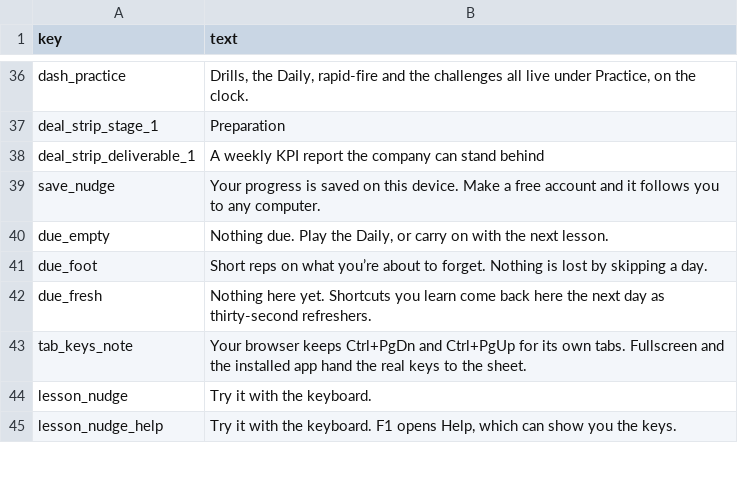
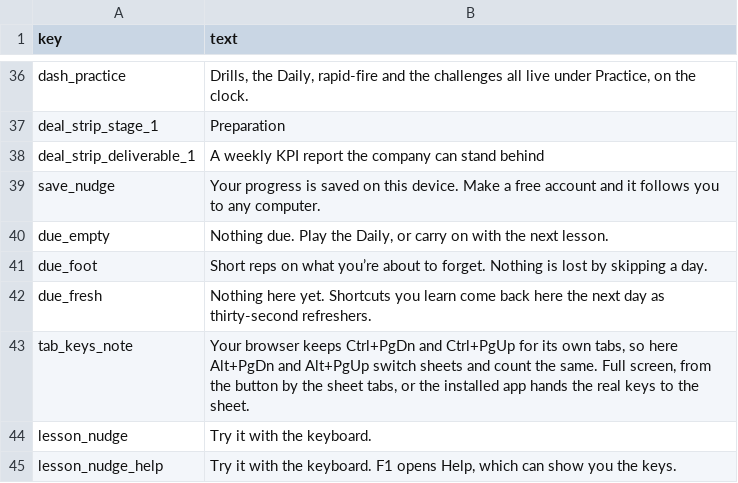
Before and after one commit to rathunter69/Hotkey.gg, a CSV file: app2/content/copy/site.csv, drawn as a sheet; only a part is shown, gaps mark what is left out; the diff covers the shown part only.

```diff
--- a/app2/content/copy/site.csv
+++ b/app2/content/copy/site.csv
@@ -42,3 +42,3 @@ due_foot,Short reps on what you’re about to forget. Nothing is lost by skippin
 due_fresh,Nothing here yet. Shortcuts you learn come back here the next day as thirty-second refreshers.
-tab_keys_note,Your browser keeps Ctrl+PgDn and Ctrl+PgUp for its own tabs. Fullscreen and the installed app hand the real keys to the sheet.
+tab_keys_note,"Your browser keeps Ctrl+PgDn and Ctrl+PgUp for its own tabs, so here Alt+PgDn and Alt+PgUp switch sheets and count the same. Full screen, from the button by the sheet tabs, or the installed app hands the real keys to the sheet."
 lesson_nudge,Try it with the keyboard.
```
Also changed, not shown: 22 added rows elsewhere in this file, 20 other files.
